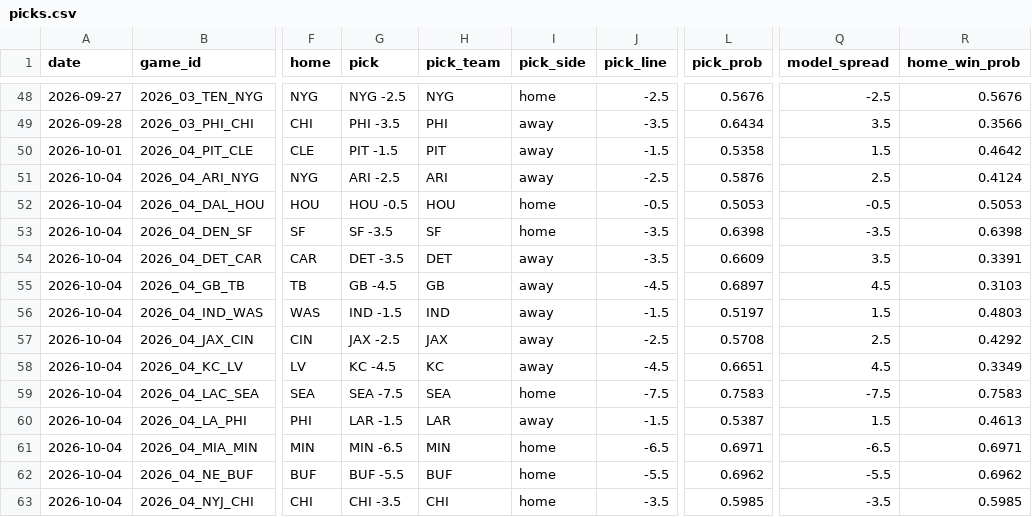
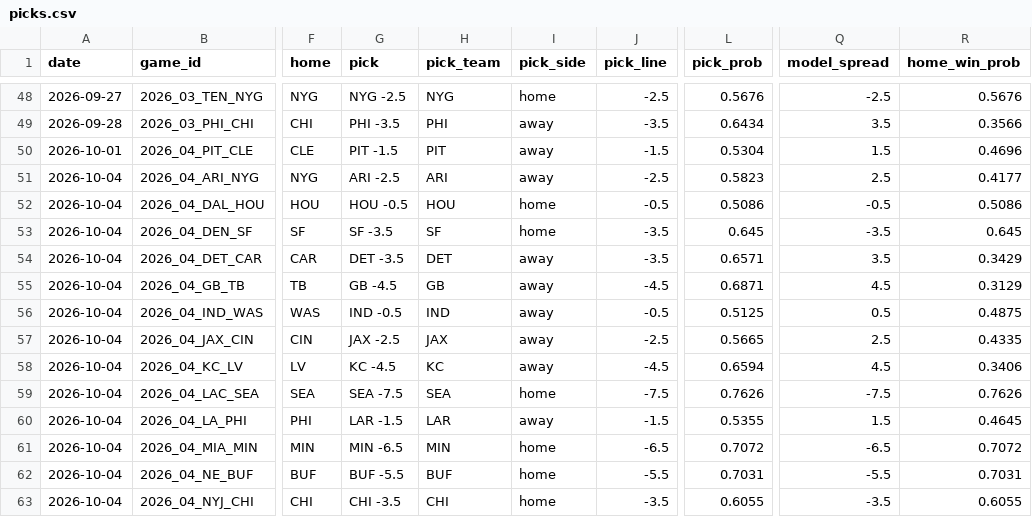
Before and after one commit to azcal/mbm-nfl, a CSV file: logs/picks.csv, drawn as a sheet; only a part is shown, gaps mark what is left out; the diff covers the shown part only; the diff names each change by its address in the sheet, - before the commit and + after, or states it on an @@ line.

```diff
--- a/logs/picks.csv
+++ b/logs/picks.csv
-L50 (pick_prob): 0.5358
+L50 (pick_prob): 0.5304
-R50 (home_win_prob): 0.4642
+R50 (home_win_prob): 0.4696
-L51 (pick_prob): 0.5876
+L51 (pick_prob): 0.5823
-R51 (home_win_prob): 0.4124
+R51 (home_win_prob): 0.4177
-L52 (pick_prob): 0.5053
+L52 (pick_prob): 0.5086
-R52 (home_win_prob): 0.5053
+R52 (home_win_prob): 0.5086
-L53 (pick_prob): 0.6398
+L53 (pick_prob): 0.645
-R53 (home_win_prob): 0.6398
+R53 (home_win_prob): 0.645
-L54 (pick_prob): 0.6609
+L54 (pick_prob): 0.6571
-R54 (home_win_prob): 0.3391
+R54 (home_win_prob): 0.3429
-L55 (pick_prob): 0.6897
+L55 (pick_prob): 0.6871
-R55 (home_win_prob): 0.3103
+R55 (home_win_prob): 0.3129
-G56 (pick): IND -1.5
+G56 (pick): IND -0.5
-J56 (pick_line): -1.5
+J56 (pick_line): -0.5
-L56 (pick_prob): 0.5197
+L56 (pick_prob): 0.5125
-Q56 (model_spread): 1.5
+Q56 (model_spread): 0.5
-R56 (home_win_prob): 0.4803
+R56 (home_win_prob): 0.4875
-L57 (pick_prob): 0.5708
+L57 (pick_prob): 0.5665
-R57 (home_win_prob): 0.4292
+R57 (home_win_prob): 0.4335
-L58 (pick_prob): 0.6651
+L58 (pick_prob): 0.6594
-R58 (home_win_prob): 0.3349
+R58 (home_win_prob): 0.3406
-L59 (pick_prob): 0.7583
+L59 (pick_prob): 0.7626
-R59 (home_win_prob): 0.7583
+R59 (home_win_prob): 0.7626
-L60 (pick_prob): 0.5387
+L60 (pick_prob): 0.5355
-R60 (home_win_prob): 0.4613
+R60 (home_win_prob): 0.4645
-L61 (pick_prob): 0.6971
+L61 (pick_prob): 0.7072
-R61 (home_win_prob): 0.6971
+R61 (home_win_prob): 0.7072
-L62 (pick_prob): 0.6962
+L62 (pick_prob): 0.7031
-R62 (home_win_prob): 0.6962
+R62 (home_win_prob): 0.7031
-L63 (pick_prob): 0.5985
+L63 (pick_prob): 0.6055
-R63 (home_win_prob): 0.5985
+R63 (home_win_prob): 0.6055
```
Also changed, not shown: 7 edited cells elsewhere in this file, logs/edgedesk_export.csv, logs/predictions.csv, 3 other files.
